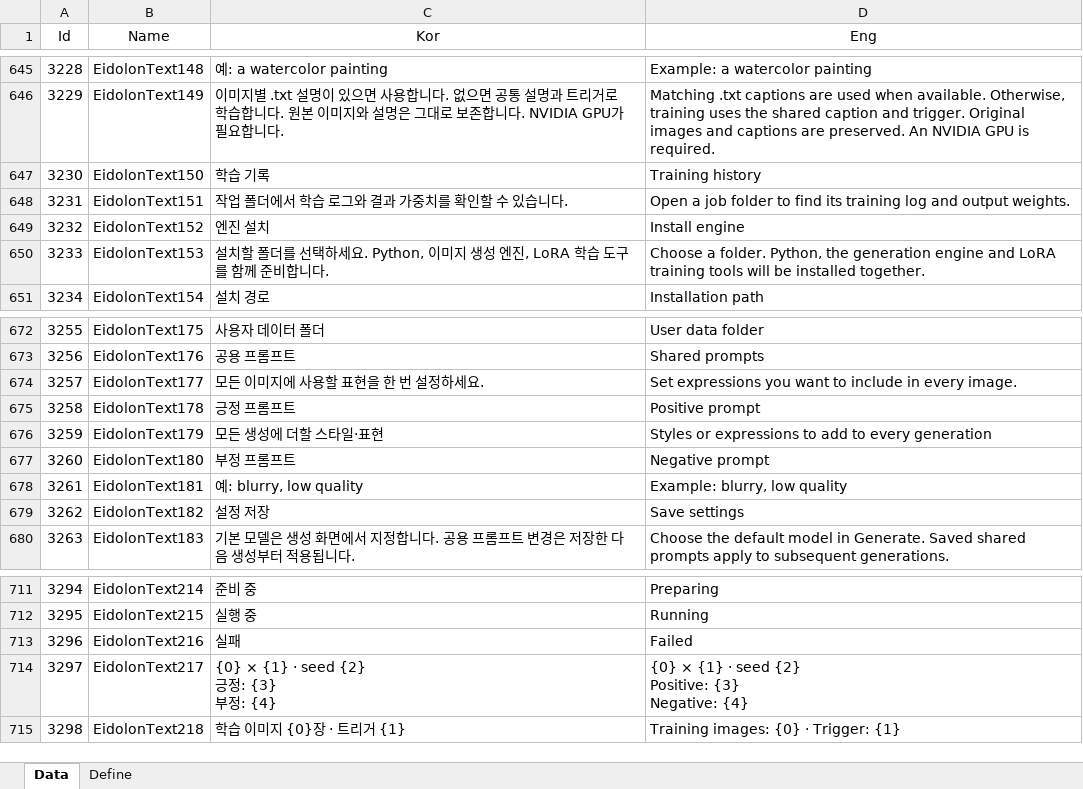
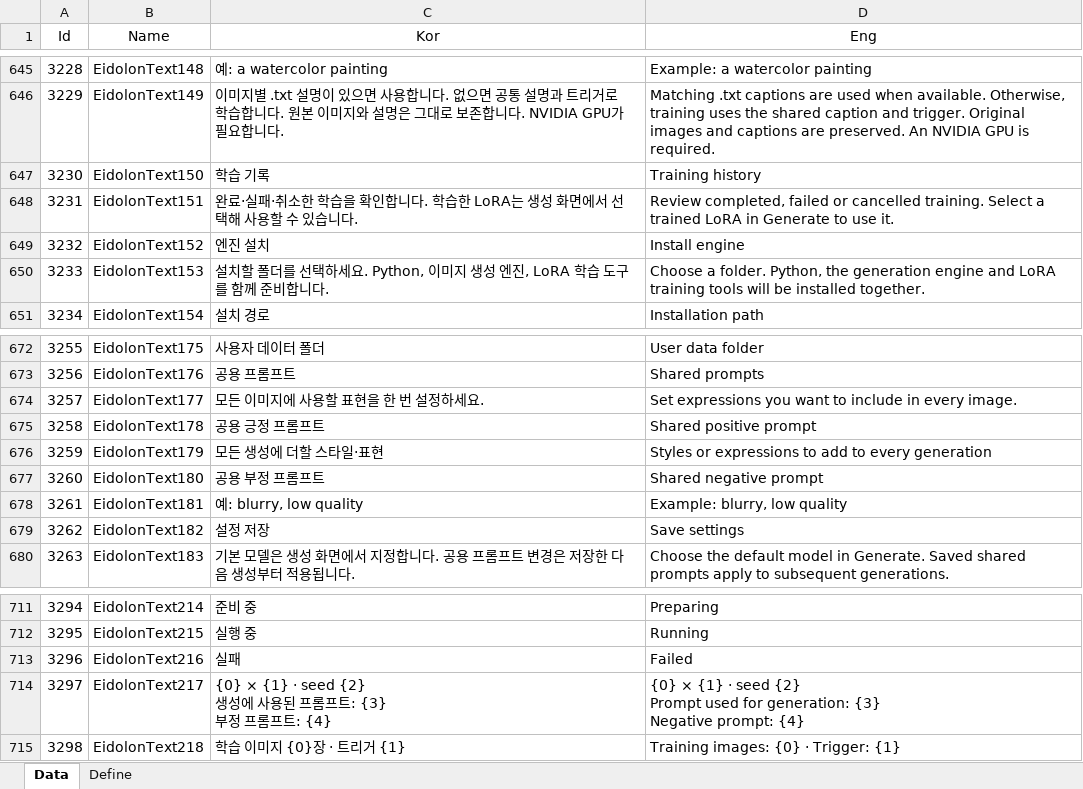
Before and after one commit to EomTaeWook/Eidolon, an Excel workbook: Excel/String.xlsx, sheet Data, drawn as a sheet; only a part is shown, gaps mark what is left out; values as stored, in another font and other column widths than the file's, no borders; ↵ is a line break in a cell; the diff covers the shown part only; the diff names each change by its address in the sheet, - before the commit and + after, or states it on an @@ line.

Commit message:
Improve image generation, LoRA training, and studio UX

```diff
--- a/Excel/String.xlsx (sheet Data)
+++ b/Excel/String.xlsx (sheet Data)
-C648 (Kor): 작업 폴더에서 학습 로그와 결과 가중치를 확인할 수 있습니다.
+C648 (Kor): 완료·실패·취소한 학습을 확인합니다. 학습한 LoRA는 생성 화면에서 선택해 사용할 수 있습니다.
-D648 (Eng): Open a job folder to find its training log and output weights.
+D648 (Eng): Review completed, failed or cancelled training. Select a trained LoRA in Generate to use it.
-C675 (Kor): 긍정 프롬프트
+C675 (Kor): 공용 긍정 프롬프트
-D675 (Eng): Positive prompt
+D675 (Eng): Shared positive prompt
-C677 (Kor): 부정 프롬프트
+C677 (Kor): 공용 부정 프롬프트
-D677 (Eng): Negative prompt
+D677 (Eng): Shared negative prompt
-C714 (Kor): {0} × {1} · seed {2} ↵ 긍정: {3} ↵ 부정: {4}
+C714 (Kor): {0} × {1} · seed {2} ↵ 생성에 사용된 프롬프트: {3} ↵ 부정 프롬프트: {4}
-D714 (Eng): …seed {2} ↵ Positive: {3} ↵ Negative: {4}
+D714 (Eng): …seed {2} ↵ Prompt used for generation: {3} ↵ Negative prompt: {4}
```
Also changed, not shown: 71 added rows and 20 edited cells elsewhere in this sheet, 51 other files.
